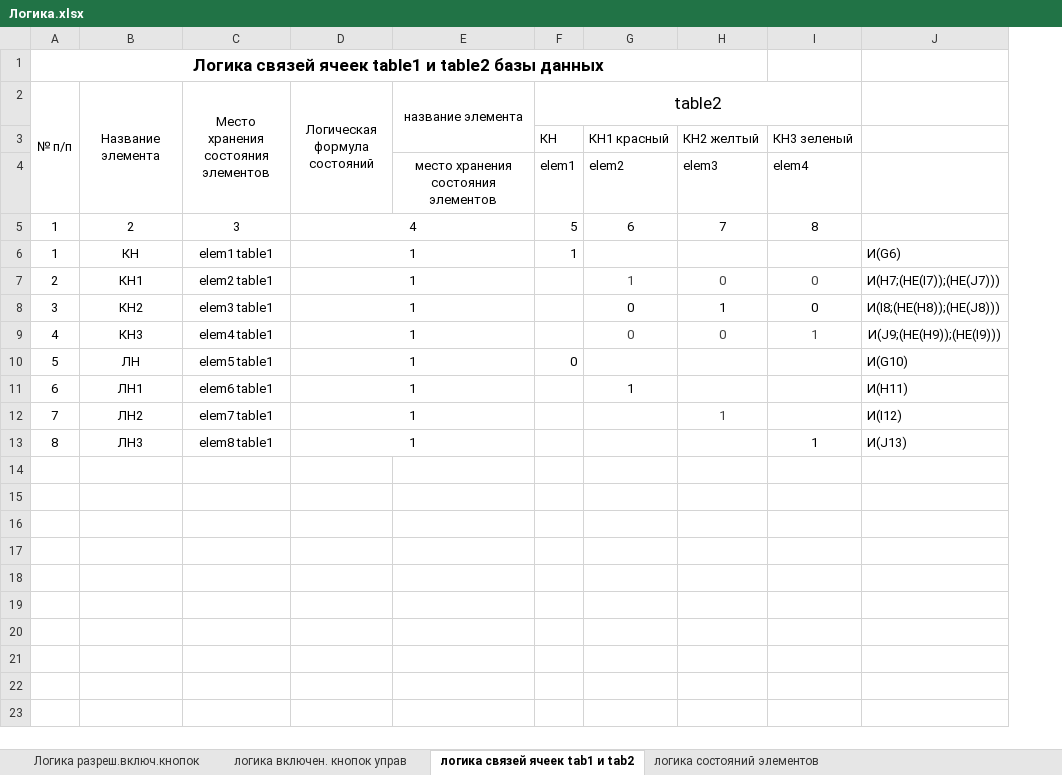
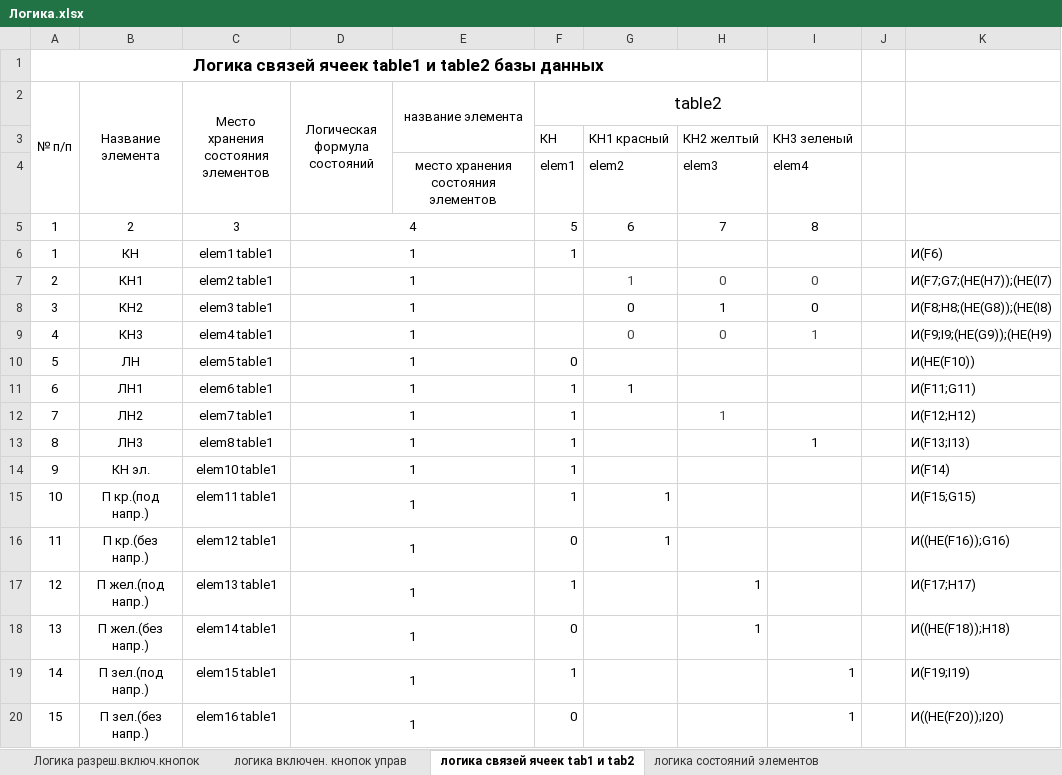
Before and after one commit to usford/Traffic_Lights, an Excel workbook: Excel файлы/Логика.xlsx, sheet логика связей ячеек tab1 и tab2, drawn as a sheet; values as stored, in another font and other column widths than the file's, no borders; removed rows and columns are numbered as before the commit, all else as after; the diff names each change by its address in the sheet, - before the commit and + after, or states it on an @@ line.

```diff
--- a/Excel файлы/Логика.xlsx (sheet логика связей ячеек tab1 и tab2)
+++ b/Excel файлы/Логика.xlsx (sheet логика связей ячеек tab1 и tab2)
-column J, rows 6-13: И(G6) | И(H7;(НЕ(I7));(НЕ(J7))) | И(I8;(НЕ(H8));(НЕ(J8))) | И(J9;(НЕ(H9));(НЕ(I9))) | И(G10) | И(H11) | И(I12) | И(J13)
+column J, empty
+column K, rows 6-13: И(F6) | И(F7;G7;(НЕ(H7));(НЕ(I7) | И(F8;H8;(НЕ(G8));(НЕ(I8) | И(F9;I9;(НЕ(G9));(НЕ(H9) | И(НЕ(F10)) | И(F11;G11) | И(F12;H12) | И(F13;I13)
-F11:F13 (table2): (empty)
+F11:F13 (table2): 1
+row 14: 9 | КН эл. | elem10 table1 | 1 |  | 1 |  |  |  |  | И(F14)
+row 15: 10 | П кр.(под напр.) | elem11 table1 | 1 |  | 1 | 1 |  |  |  | И(F15;G15)
+row 16: 11 | П кр.(без напр.) | elem12 table1 | 1 |  | 0 | 1 |  |  |  | И((НЕ(F16));G16)
+row 17: 12 | П жел.(под напр.) | elem13 table1 | 1 |  | 1 |  | 1 |  |  | И(F17;H17)
+row 18: 13 | П жел.(без напр.) | elem14 table1 | 1 |  | 0 |  | 1 |  |  | И((НЕ(F18));H18)
+row 19: 14 | П зел.(под напр.) | elem15 table1 | 1 |  | 1 |  |  | 1 |  | И(F19;I19)
+row 20: 15 | П зел.(без напр.) | elem16 table1 | 1 |  | 0 |  |  | 1 |  | И((НЕ(F20));I20)
```
Also changed, not shown: sheet логика состояний элементов, sheet Логика разреш.включ.кнопок, sheet логика включен. кнопок управ, formulas that keep their value, Excel файлы/Шаблон бд.xlsx, 35 other files.
